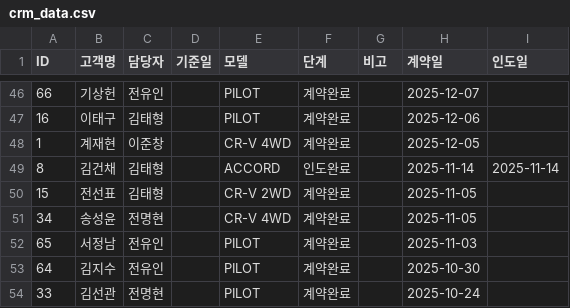
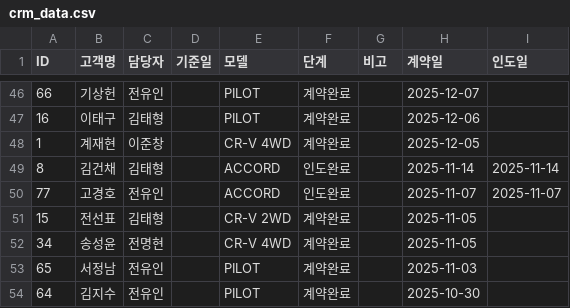
Before and after one commit to tmxpq1234-cmd/honda-crm, a CSV file: crm_data.csv, drawn as a sheet; only a part is shown, gaps mark what is left out; the shorter side is filled out with more unchanged rows; the diff names each change by its address in the sheet, - before the commit and + after, or states it on an @@ line.

Commit message:
Update 2026-04-05 02:09:56.057176

```diff
--- a/crm_data.csv
+++ b/crm_data.csv
+row 50: 77 | 고경호 | 전유인 |  | ACCORD | 인도완료 |  | 2025-11-07 | 2025-11-07
```
